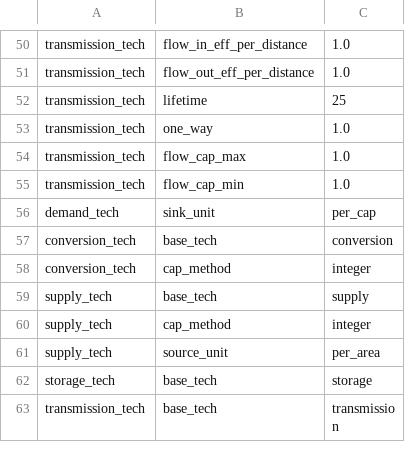
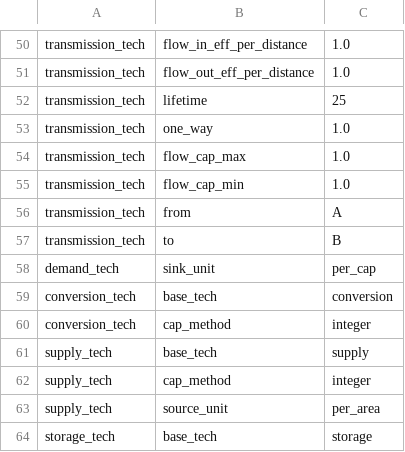
Before and after one commit to calliope-project/calliope, a CSV file: docs/hooks/dummy_model/techs.csv, drawn as a sheet; only a part is shown, gaps mark what is left out; the shorter side is filled out with more unchanged rows; the diff names each change by its address in the sheet, - before the commit and + after, or states it on an @@ line.

```diff
--- a/docs/hooks/dummy_model/techs.csv
+++ b/docs/hooks/dummy_model/techs.csv
+row 56: transmission_tech | from | A
+row 57: transmission_tech | to | B
```
Also changed, not shown: 11 other files.
